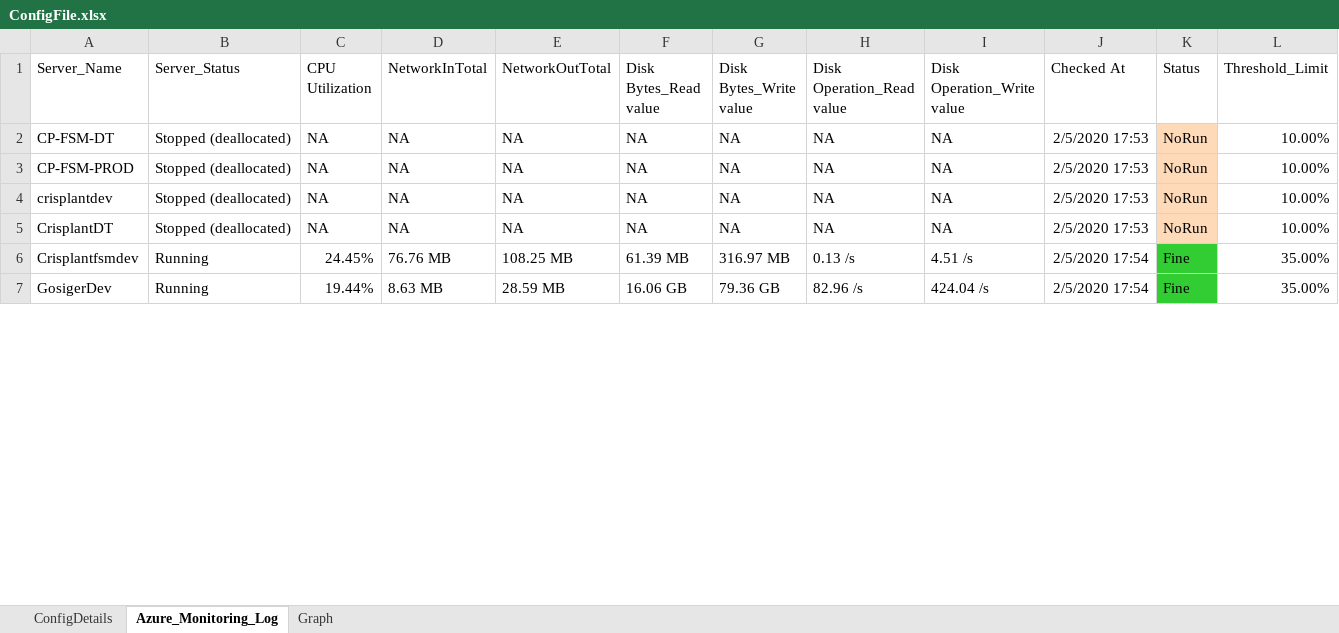
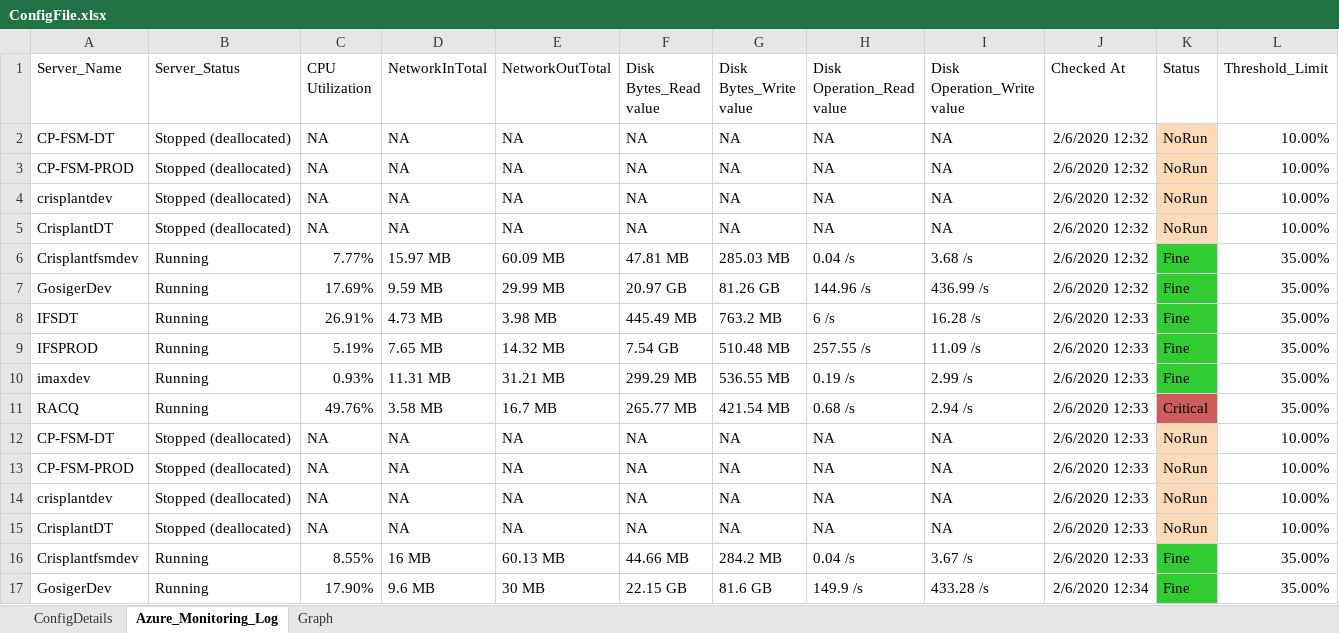
Before and after one commit to SangeethaAmaresan17/RPA-AzureMonitoring, an Excel workbook: ConfigFile.xlsx, sheet Azure_Monitoring_Log, drawn as a sheet; only a part is shown; values as stored, in another font and other column widths than the file's, no borders; table styles not drawn; addresses are those after the commit; the diff covers the shown part only; the diff names each change by its address in the sheet, - before the commit and + after, or states it on an @@ line.

```diff
--- a/ConfigFile.xlsx (sheet Azure_Monitoring_Log)
+++ b/ConfigFile.xlsx (sheet Azure_Monitoring_Log)
-J2:J5 (Checked At): 2/5/2020 17:53
+J2:J5 (Checked At): 2/6/2020 12:32
+row 6: Crisplantfsmdev | Running | 7.77% | 15.97 MB | 60.09 MB | 47.81 MB | 285.03 MB | 0.04 /s | 3.68 /s | 2/6/2020 12:32 | Fine | 35.00%
+row 7: GosigerDev | Running | 17.69% | 9.59 MB | 29.99 MB | 20.97 GB | 81.26 GB | 144.96 /s | 436.99 /s | 2/6/2020 12:32 | Fine | 35.00%
+row 8: IFSDT | Running | 26.91% | 4.73 MB | 3.98 MB | 445.49 MB | 763.2 MB | 6 /s | 16.28 /s | 2/6/2020 12:33 | Fine | 35.00%
+row 9: IFSPROD | Running | 5.19% | 7.65 MB | 14.32 MB | 7.54 GB | 510.48 MB | 257.55 /s | 11.09 /s | 2/6/2020 12:33 | Fine | 35.00%
+row 10: imaxdev | Running | 0.93% | 11.31 MB | 31.21 MB | 299.29 MB | 536.55 MB | 0.19 /s | 2.99 /s | 2/6/2020 12:33 | Fine | 35.00%
+row 11: RACQ | Running | 49.76% | 3.58 MB | 16.7 MB | 265.77 MB | 421.54 MB | 0.68 /s | 2.94 /s | 2/6/2020 12:33 | Critical | 35.00%
+row 12: CP-FSM-DT | Stopped (deallocated) | NA | NA | NA | NA | NA | NA | NA | 2/6/2020 12:33 | NoRun | 10.00%
+row 13: CP-FSM-PROD | Stopped (deallocated) | NA | NA | NA | NA | NA | NA | NA | 2/6/2020 12:33 | NoRun | 10.00%
+row 14: crisplantdev | Stopped (deallocated) | NA | NA | NA | NA | NA | NA | NA | 2/6/2020 12:33 | NoRun | 10.00%
+row 15: CrisplantDT | Stopped (deallocated) | NA | NA | NA | NA | NA | NA | NA | 2/6/2020 12:33 | NoRun | 10.00%
-C16 (CPU Utilization): 24.45%
+C16 (CPU Utilization): 8.55%
-D16 (NetworkInTotal): 76.76 MB
+D16 (NetworkInTotal): 16 MB
-E16 (NetworkOutTotal): 108.25 MB
+E16 (NetworkOutTotal): 60.13 MB
-F16 (Disk Bytes_Read value): 61.39 MB
+F16 (Disk Bytes_Read value): 44.66 MB
-G16 (Disk Bytes_Write value): 316.97 MB
+G16 (Disk Bytes_Write value): 284.2 MB
-H16 (Disk Operation_Read value): 0.13 /s
+H16 (Disk Operation_Read value): 0.04 /s
-I16 (Disk Operation_Write value): 4.51 /s
+I16 (Disk Operation_Write value): 3.67 /s
-J16 (Checked At): 2/5/2020 17:54
+J16 (Checked At): 2/6/2020 12:33
-C17 (CPU Utilization): 19.44%
+C17 (CPU Utilization): 17.90%
-D17 (NetworkInTotal): 8.63 MB
+D17 (NetworkInTotal): 9.6 MB
-E17 (NetworkOutTotal): 28.59 MB
+E17 (NetworkOutTotal): 30 MB
-F17 (Disk Bytes_Read value): 16.06 GB
+F17 (Disk Bytes_Read value): 22.15 GB
-G17 (Disk Bytes_Write value): 79.36 GB
+G17 (Disk Bytes_Write value): 81.6 GB
-H17 (Disk Operation_Read value): 82.96 /s
+H17 (Disk Operation_Read value): 149.9 /s
-I17 (Disk Operation_Write value): 424.04 /s
+I17 (Disk Operation_Write value): 433.28 /s
-J17 (Checked At): 2/5/2020 17:54
+J17 (Checked At): 2/6/2020 12:34
```
Also changed, not shown: 83 edited cells and cell formats elsewhere in this sheet, sheet Graph, sheet ConfigDetails, charts or pictures, 2 other files.
